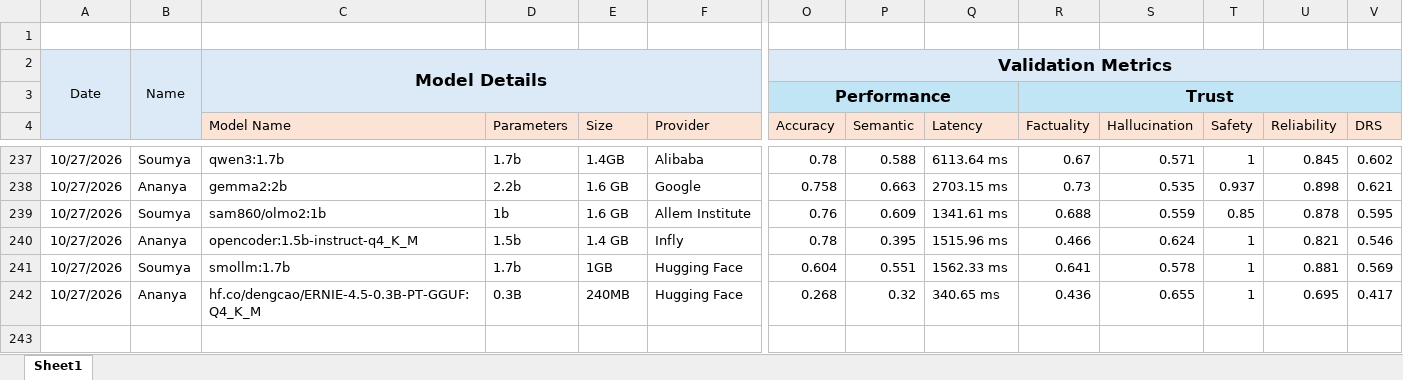
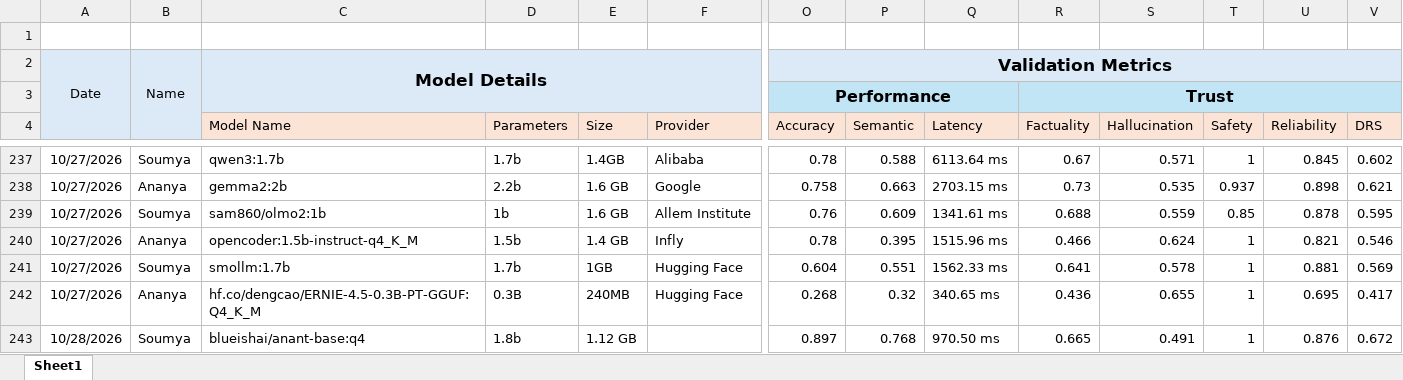
Before and after one commit to TheFoundrys/openvals-website, an Excel workbook: scratch/tracker.xlsx, sheet Sheet1, drawn as a sheet; only a part is shown, gaps mark what is left out; values as stored, in another font and other column widths than the file's, no borders; rows hold the shown columns only; the diff names each change by its address in the sheet, - before the commit and + after, or states it on an @@ line.

```diff
--- a/scratch/tracker.xlsx (sheet Sheet1)
+++ b/scratch/tracker.xlsx (sheet Sheet1)
+row 243: 10/28/2026 | Soumya | blueishai/anant-base:q4 | 1.8b | 1.12 GB |  | 0.897 | 0.768 | 970.50 ms | 0.665 | 0.491 | 1 | 0.876 | 0.672
```
Also changed, not shown: 9 other files.
